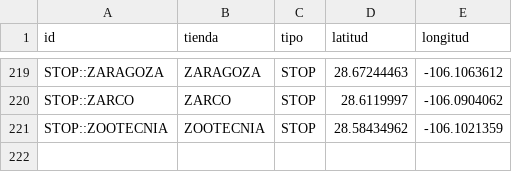
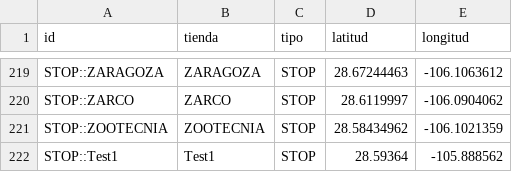
Before and after one commit to PBustamante65/Routes, a CSV file: Data/points-index.csv, drawn as a sheet; only a part is shown, gaps mark what is left out.

```diff
--- a/Data/points-index.csv
+++ b/Data/points-index.csv
@@ -221 +221,2 @@ STOP::ZARCO,ZARCO,STOP,28.6119997,-106.0904062
 STOP::ZOOTECNIA,ZOOTECNIA,STOP,28.58434962,-106.1021359
+STOP::Test1,Test1,STOP,28.59364,-105.888562
```
Also changed, not shown: Data/distance-matrix-meters.csv, Data/routes-solution-summary.csv, 3 other files.
